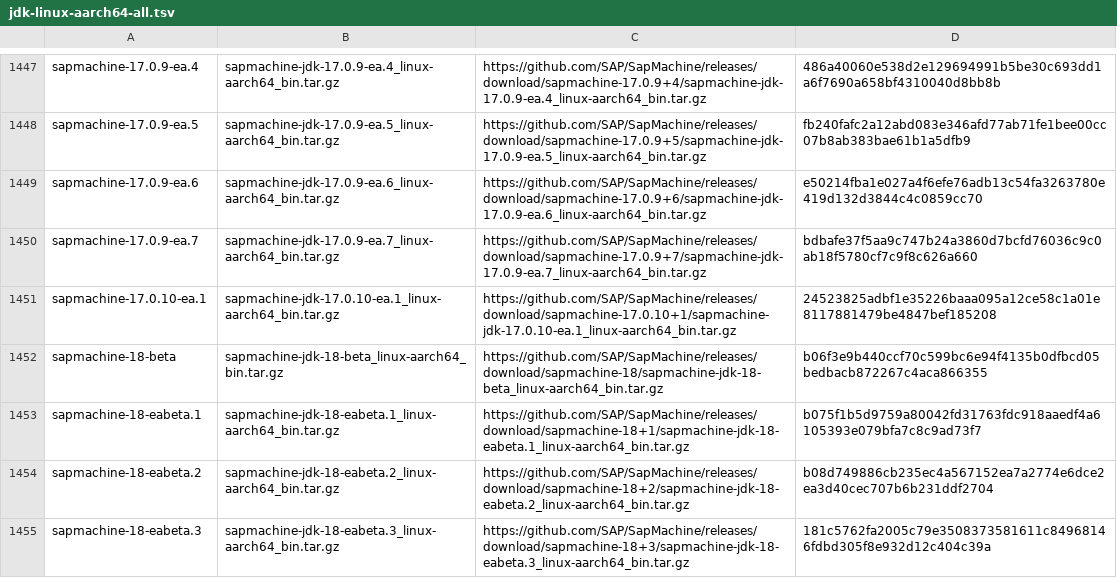
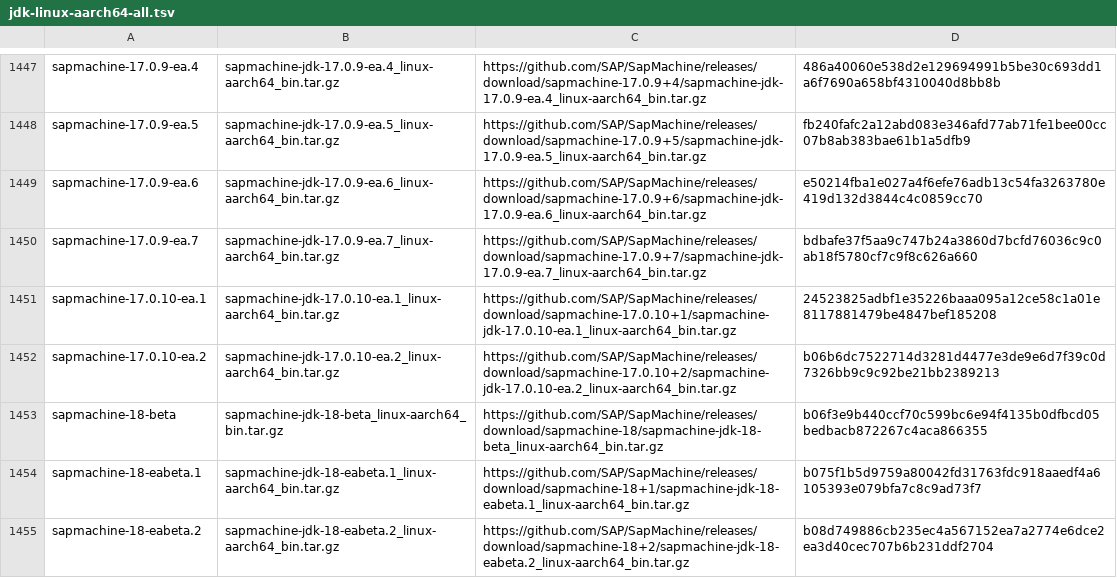
Before and after one commit to mise-plugins/rtx-java, a TSV file: data/jdk-linux-aarch64-all.tsv, drawn as a sheet; only a part is shown, gaps mark what is left out; the shorter side is filled out with more unchanged rows; the diff covers the shown part only; the diff names each change by its address in the sheet, - before the commit and + after, or states it on an @@ line.

Commit message:
Update Java release data

```diff
--- a/data/jdk-linux-aarch64-all.tsv
+++ b/data/jdk-linux-aarch64-all.tsv
+row 1452: sapmachine-17.0.10-ea.2 | sapmachine-jdk-17.0.10-ea.2_linux-aarch64_bin.tar.gz | https://github.com/SAP/SapMachine/releases/download/sapmachine-17.0.10+2/sapmachine-jdk-17.0.10-ea.2_linux-aarch64_bin.tar.gz | b06b6dc7522714d3281d4477e3de9e6d7f39c0d7326bb9c9c92be21bb2389213
```
Also changed, not shown: 3 added rows elsewhere in this file, data/jdk-linux-aarch64-ea.tsv, data/jdk-linux-arm64-all.tsv, 9 other files.
